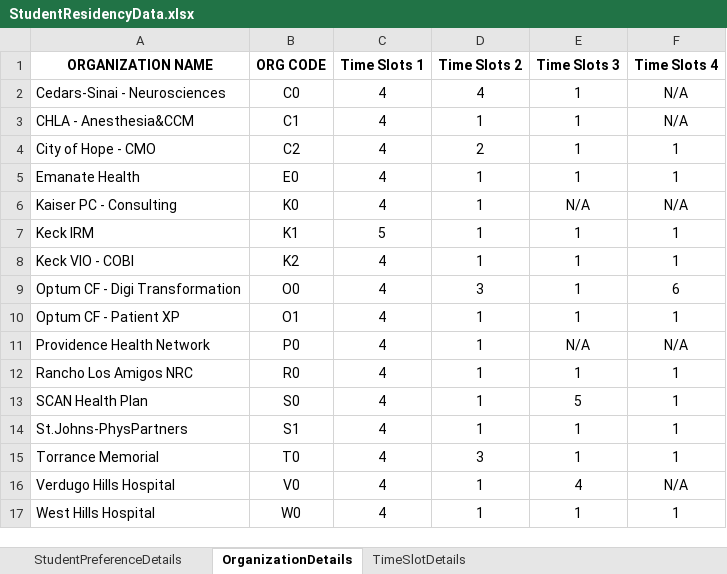
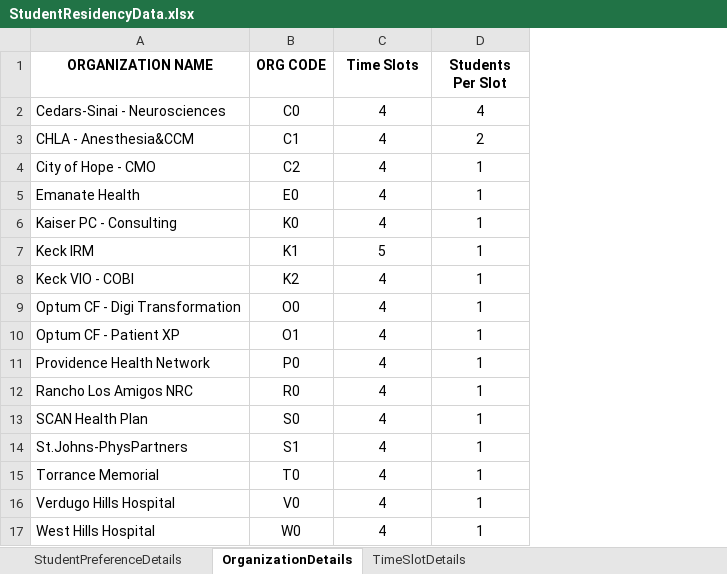
Before and after one commit to NirajRChaudhari/Student-Dynamic-Residency-Mapping-Tool, an Excel workbook: DataFiles/StudentResidencyData.xlsx, sheet OrganizationDetails, drawn as a sheet; values as stored, in another font and other column widths than the file's, no borders; the diff names each change by its address in the sheet, - before the commit and + after, or states it on an @@ line.

Commit message:
Final version for 1 student per slot

```diff
--- a/DataFiles/StudentResidencyData.xlsx (sheet OrganizationDetails)
+++ b/DataFiles/StudentResidencyData.xlsx (sheet OrganizationDetails)
-column E (Time Slots 3), rows 2-17: 1 | 1 | 1 | 1 | N/A | 1 | 1 | 1 | 1 | N/A | 1 | 5 | 1 | 1 | 4 | 1
-column F (Time Slots 4), rows 2-17: N/A | N/A | 1 | 1 | N/A | 1 | 1 | 6 | 1 | N/A | 1 | 1 | 1 | 1 | N/A | 1
-C1: Time Slots 1
+C1: Time Slots
-D1: Time Slots 2
+D1: Students Per Slot
-D3 (Students Per Slot): 1
+D3 (Students Per Slot): 2
-D4 (Students Per Slot): 2
+D4 (Students Per Slot): 1
-D9 (Students Per Slot): 3
+D9 (Students Per Slot): 1
-D15 (Students Per Slot): 3
+D15 (Students Per Slot): 1
```
Also changed, not shown: DataFiles/ProcessingWorkbook_1.xlsx, 3 other files.
